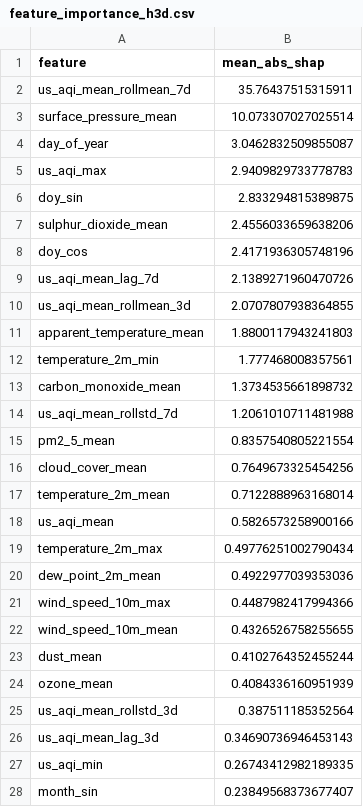
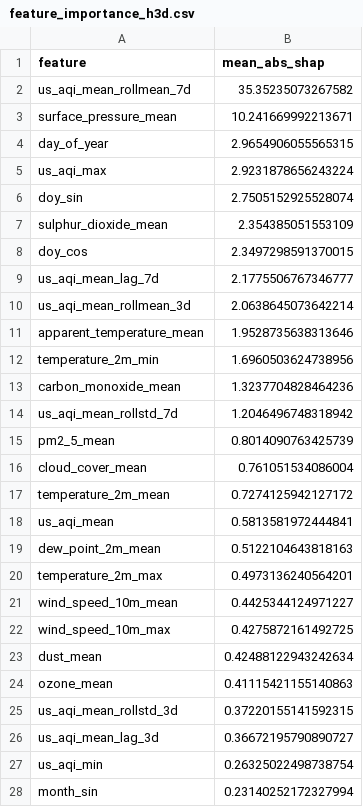
Before and after one commit to Alisha-Rehman/AgentWeather_-R, a CSV file: data/local_store/model_registry/feature_importance_h3d.csv, drawn as a sheet; only a part is shown; the diff covers the shown part only.

```diff
--- a/data/local_store/model_registry/feature_importance_h3d.csv
+++ b/data/local_store/model_registry/feature_importance_h3d.csv
@@ -1,28 +1,28 @@
 feature,mean_abs_shap
-us_aqi_mean_rollmean_7d,35.76437515315911
-surface_pressure_mean,10.073307027025514
-day_of_year,3.0462832509855087
-us_aqi_max,2.9409829733778783
-doy_sin,2.833294815389875
-sulphur_dioxide_mean,2.4556033659638206
-doy_cos,2.4171936305748196
-us_aqi_mean_lag_7d,2.1389271960470726
-us_aqi_mean_rollmean_3d,2.0707807938364855
-apparent_temperature_mean,1.8800117943241803
-temperature_2m_min,1.777468008357561
-carbon_monoxide_mean,1.3734535661898732
-us_aqi_mean_rollstd_7d,1.2061010711481988
-pm2_5_mean,0.8357540805221554
-cloud_cover_mean,0.7649673325454256
-temperature_2m_mean,0.7122888963168014
-us_aqi_mean,0.5826573258900166
-temperature_2m_max,0.49776251002790434
-dew_point_2m_mean,0.4922977039353036
-wind_speed_10m_max,0.4487982417994366
-wind_speed_10m_mean,0.4326526758255655
-dust_mean,0.4102764352455244
-ozone_mean,0.4084336160951939
-us_aqi_mean_rollstd_3d,0.387511185352564
-us_aqi_mean_lag_3d,0.34690736946453143
-us_aqi_min,0.26743412982189335
-month_sin,0.23849568373677407
+us_aqi_mean_rollmean_7d,35.35235073267582
+surface_pressure_mean,10.241669992213671
+day_of_year,2.9654906055565315
+us_aqi_max,2.9231878656243224
+doy_sin,2.7505152925528074
+sulphur_dioxide_mean,2.354385051553109
+doy_cos,2.3497298591370015
+us_aqi_mean_lag_7d,2.1775506767346777
+us_aqi_mean_rollmean_3d,2.0638645073642214
+apparent_temperature_mean,1.9528735638313646
+temperature_2m_min,1.6960503624738956
+carbon_monoxide_mean,1.3237704828464236
+us_aqi_mean_rollstd_7d,1.2046496748318942
+pm2_5_mean,0.8014090763425739
+cloud_cover_mean,0.761051534086004
+temperature_2m_mean,0.7274125942127172
+us_aqi_mean,0.5813581972444841
+dew_point_2m_mean,0.5122104643818163
+temperature_2m_max,0.4973136240564201
+wind_speed_10m_mean,0.4425344124971227
+wind_speed_10m_max,0.4275872161492725
+dust_mean,0.42488122943242634
+ozone_mean,0.41115421155140863
+us_aqi_mean_rollstd_3d,0.37220155141592315
+us_aqi_mean_lag_3d,0.36672195790890727
+us_aqi_min,0.26325022498738754
+month_sin,0.23140252172327994
```
Also changed, not shown: 2 added rows, 2 removed rows and 10 edited cells elsewhere in this file, data/local_store/model_registry/feature_importance_h1d.csv, data/local_store/model_registry/feature_importance_h2d.csv, 6 other files.
